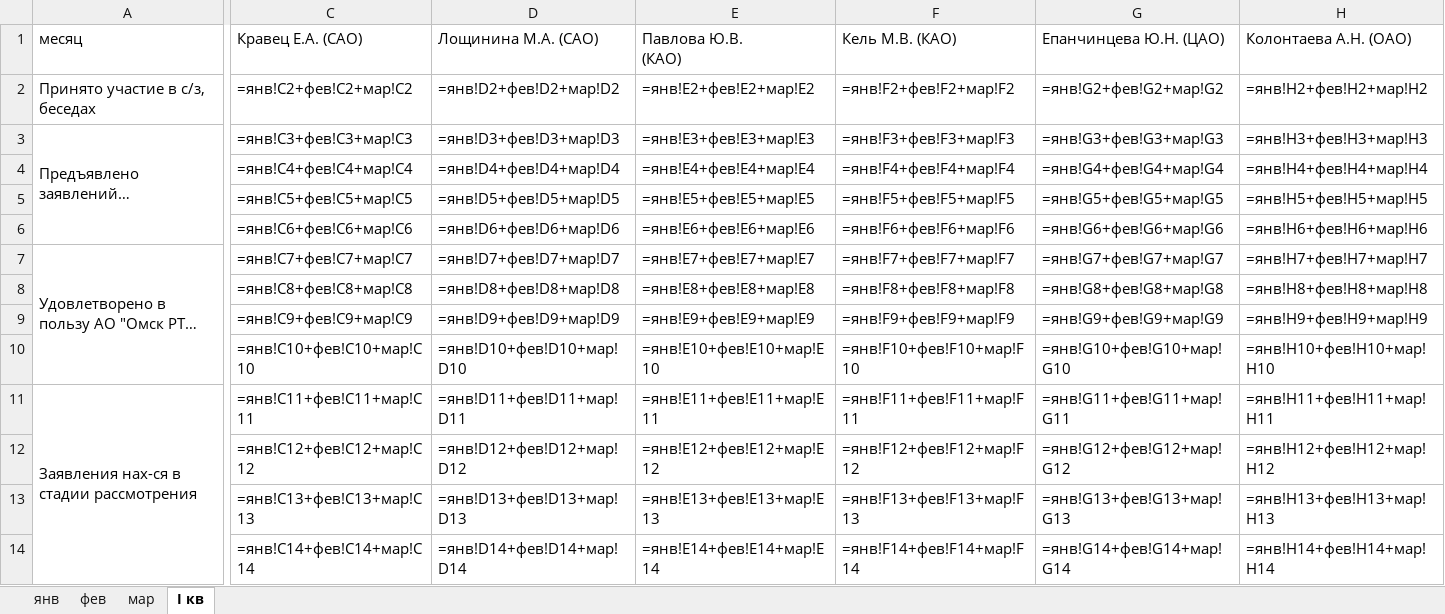
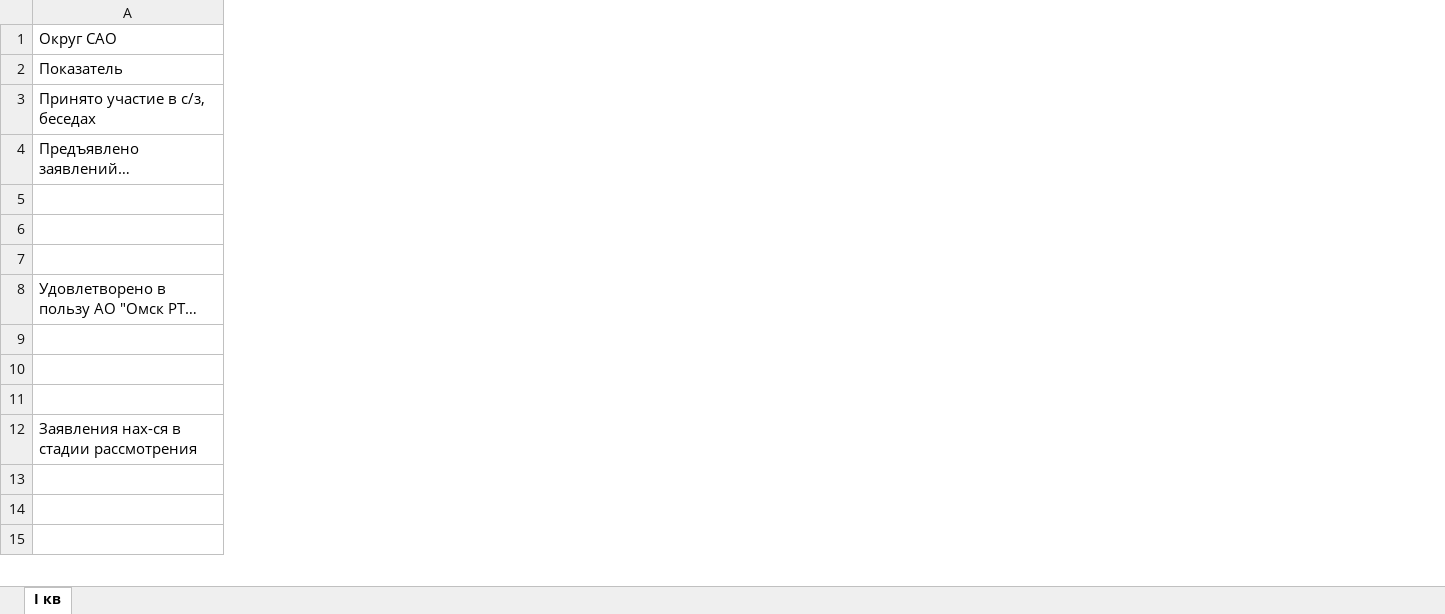
Before and after one commit to xissay13-gif/111111, an Excel workbook: Отчет_Проект.xlsx, sheet I кв, drawn as a sheet; only a part is shown, gaps mark what is left out; long unchanged cells end in …; values as stored, in another font and other column widths than the file's, no cell formats; formulas without a stored value are shown as written; removed rows and columns are numbered as before the commit, all else as after; rows hold the shown columns only; the diff covers the shown part only; the diff names each change by its address in the sheet, - before the commit and + after, or states it on an @@ line.

```diff
--- a/Отчет_Проект.xlsx (sheet I кв)
+++ b/Отчет_Проект.xlsx (sheet I кв)
-sheet tab: янв
-sheet tab: фев
-sheet tab: мар
-column C (Кравец Е.А. (САО)), rows 2-14: =янв!C2+фев!C2+мар!C2 | =янв!C3+фев!C3+мар!C3 | =янв!C4+фев!C4+мар!C4 | =янв!C5+фев!C5+мар!C5 | =янв!C6+фев!C6+мар!C6 | =янв!C7+фев!C7+мар!C7 | =янв!C8+фев!C8+мар!C8 | =янв!C9+фев!C9+мар!C9 | =янв!C10+фев!C10+мар!C10 | =янв!C11+фев!C11+мар!C11 | =янв!C12+фев!C12+мар!C12 | =янв!C13+фев!C13+мар!C13 | =янв!C14+фев!C14+мар!C14
-column D (Лощинина М.А. (САО)), rows 2-14: =янв!D2+фев!D2+мар!D2 | =янв!D3+фев!D3+мар!D3 | =янв!D4+фев!D4+мар!D4 | =янв!D5+фев!D5+мар!D5 | =янв!D6+фев!D6+мар!D6 | =янв!D7+фев!D7+мар!D7 | =янв!D8+фев!D8+мар!D8 | =янв!D9+фев!D9+мар!D9 | =янв!D10+фев!D10+мар!D10 | =янв!D11+фев!D11+мар!D11 | =янв!D12+фев!D12+мар!D12 | =янв!D13+фев!D13+мар!D13 | =янв!D14+фев!D14+мар!D14
-column E (Павлова Ю.В. (КАО)), rows 2-14: =янв!E2+фев!E2+мар!E2 | =янв!E3+фев!E3+мар!E3 | =янв!E4+фев!E4+мар!E4 | =янв!E5+фев!E5+мар!E5 | =янв!E6+фев!E6+мар!E6 | =янв!E7+фев!E7+мар!E7 | =янв!E8+фев!E8+мар!E8 | =янв!E9+фев!E9+мар!E9 | =янв!E10+фев!E10+мар!E10 | =янв!E11+фев!E11+мар!E11 | =янв!E12+фев!E12+мар!E12 | =янв!E13+фев!E13+мар!E13 | =янв!E14+фев!E14+мар!E14
-column F (Кель М.В. (КАО)), rows 2-14: =янв!F2+фев!F2+мар!F2 | =янв!F3+фев!F3+мар!F3 | =янв!F4+фев!F4+мар!F4 | =янв!F5+фев!F5+мар!F5 | =янв!F6+фев!F6+мар!F6 | =янв!F7+фев!F7+мар!F7 | =янв!F8+фев!F8+мар!F8 | =янв!F9+фев!F9+мар!F9 | =янв!F10+фев!F10+мар!F10 | =янв!F11+фев!F11+мар!F11 | =янв!F12+фев!F12+мар!F12 | =янв!F13+фев!F13+мар!F13 | =янв!F14+фев!F14+мар!F14
-column G (Епанчинцева Ю.Н. (ЦАО)), rows 2-14: =янв!G2+фев!G2+мар!G2 | =янв!G3+фев!G3+мар!G3 | =янв!G4+фев!G4+мар!G4 | =янв!G5+фев!G5+мар!G5 | =янв!G6+фев!G6+мар!G6 | =янв!G7+фев!G7+мар!G7 | =янв!G8+фев!G8+мар!G8 | =янв!G9+фев!G9+мар!G9 | =янв!G10+фев!G10+мар!G10 | =янв!G11+фев!G11+мар!G11 | =янв!G12+фев!G12+мар!G12 | =янв!G13+фев!G13+мар!G13 | =янв!G14+фев!G14+мар!G14
-column H (Колонтаева А.Н. (ОАО)), rows 2-14: =янв!H2+фев!H2+мар!H2 | =янв!H3+фев!H3+мар!H3 | =янв!H4+фев!H4+мар!H4 | =янв!H5+фев!H5+мар!H5 | =янв!H6+фев!H6+мар!H6 | =янв!H7+фев!H7+мар!H7 | =янв!H8+фев!H8+мар!H8 | =янв!H9+фев!H9+мар!H9 | =янв!H10+фев!H10+мар!H10 | =янв!H11+фев!H11+мар!H11 | =янв!H12+фев!H12+мар!H12 | =янв!H13+фев!H13+мар!H13 | =янв!H14+фев!H14+мар!H14
+row 1: Округ САО
-A2: месяц
+A2: Показатель
-A3:A6 merged
-A7:A10 merged
-A11:A14 merged
```
Also changed, not shown: 200 added rows, 3 added columns, 4 removed columns and merged cells elsewhere in this sheet, cell formats.
